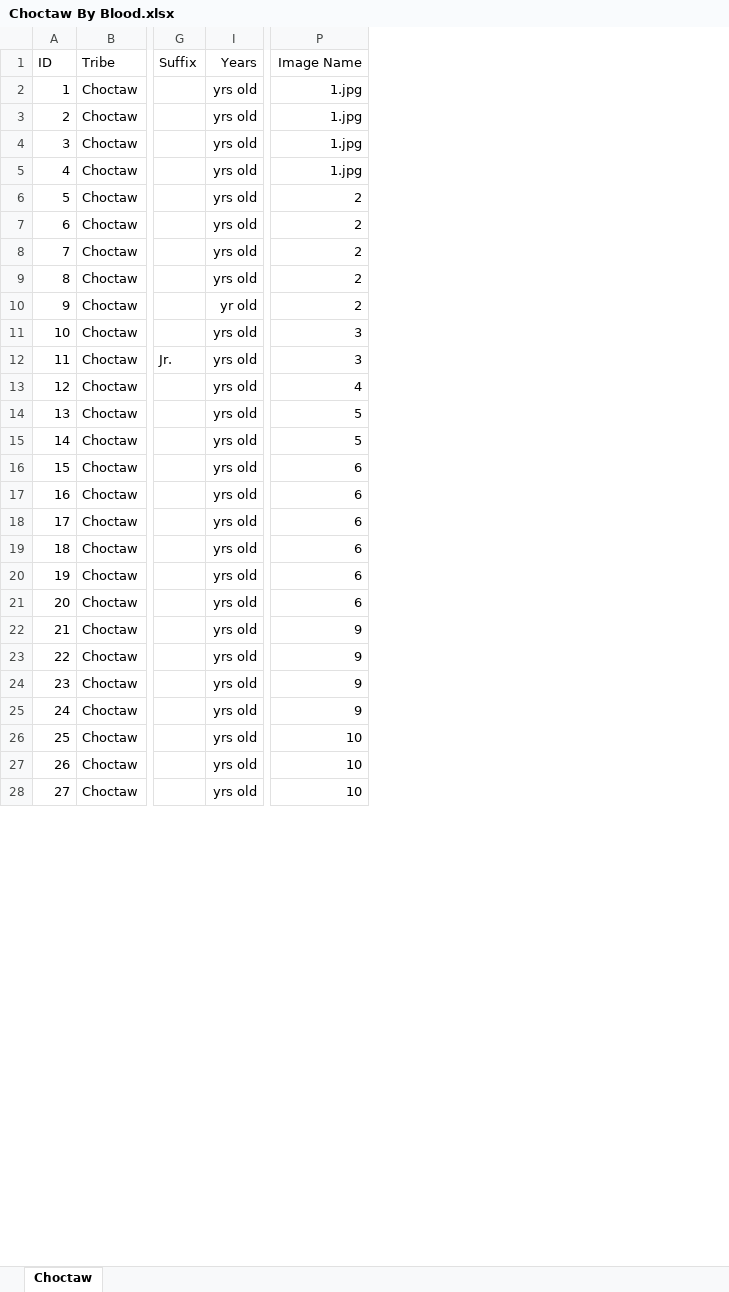
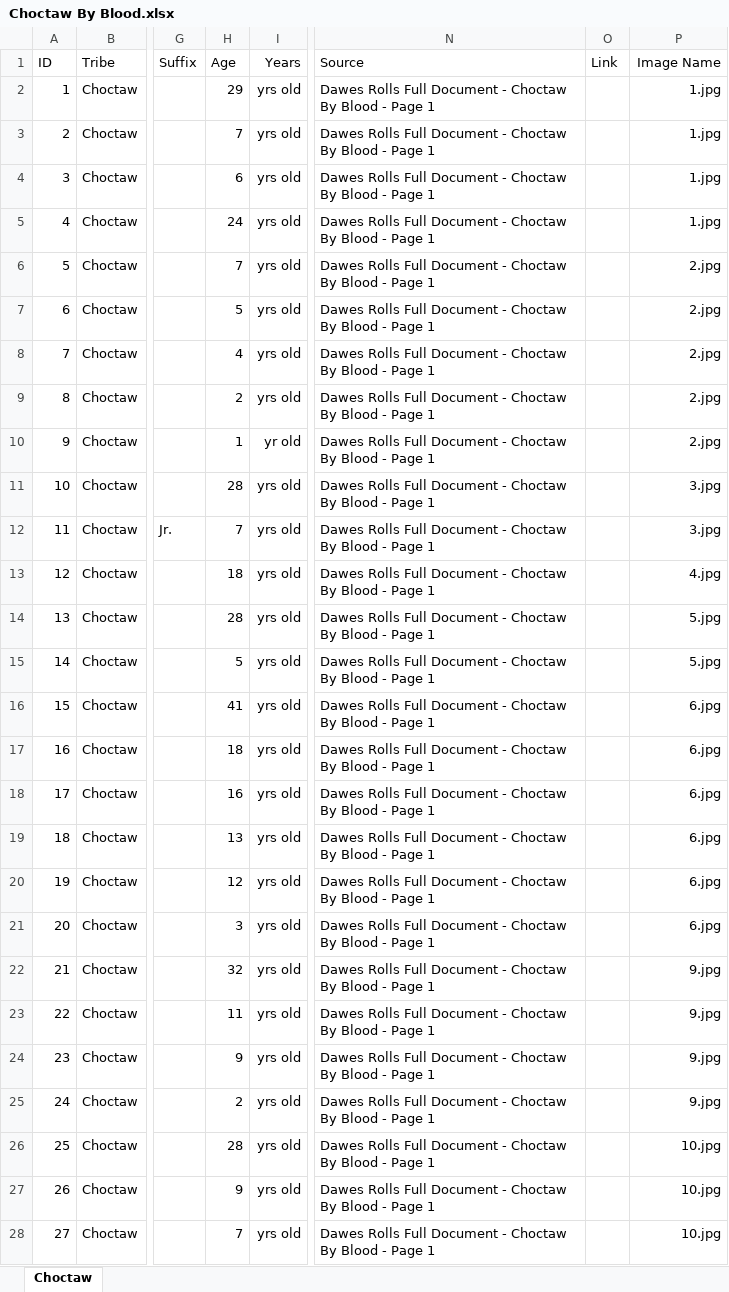
Before and after one commit to DeeRice/MySoftware, an Excel workbook: DawesRollsViewer/Dawes Rolls One Document/Choctaw/Choctaw By Blood.xlsx, sheet Choctaw, drawn as a sheet; only a part is shown, gaps mark what is left out; values as stored, in another font and other column widths than the file's, no borders; the diff covers the shown part only; the diff names each change by its address in the sheet, - before the commit and + after, or states it on an @@ line.

Commit message:
added data to choctaw by blood

```diff
--- a/DawesRollsViewer/Dawes Rolls One Document/Choctaw/Choctaw By Blood.xlsx (sheet Choctaw)
+++ b/DawesRollsViewer/Dawes Rolls One Document/Choctaw/Choctaw By Blood.xlsx (sheet Choctaw)
@@ column H (Age) unhidden, rows 2-28: 29 | 7 | 6 | 24 | 7 | 5 | 4 | 2 | 1 | 28 | 7 | 18 | 28 | 5 | 41 | 18 | 16 | 13 | 12 | 3 | 32 | 11 | 9 | 2 | 28 | 9 | 7 @@
@@ column N (Source) unhidden, rows 2-28: all Dawes Rolls Full Document - Choctaw By Blood - Page 1 @@
@@ column O (Link) unhidden, empty @@
-P6:P10 (Image Name): 2
+P6:P10 (Image Name): 2.jpg
-P11:P12 (Image Name): 3
+P11:P12 (Image Name): 3.jpg
-P13 (Image Name): 4
+P13 (Image Name): 4.jpg
-P14:P15 (Image Name): 5
+P14:P15 (Image Name): 5.jpg
-P16:P21 (Image Name): 6
+P16:P21 (Image Name): 6.jpg
-P22:P25 (Image Name): 9
+P22:P25 (Image Name): 9.jpg
-P26:P28 (Image Name): 10
+P26:P28 (Image Name): 10.jpg
```
Also changed, not shown: 92 edited cells elsewhere in this sheet.
